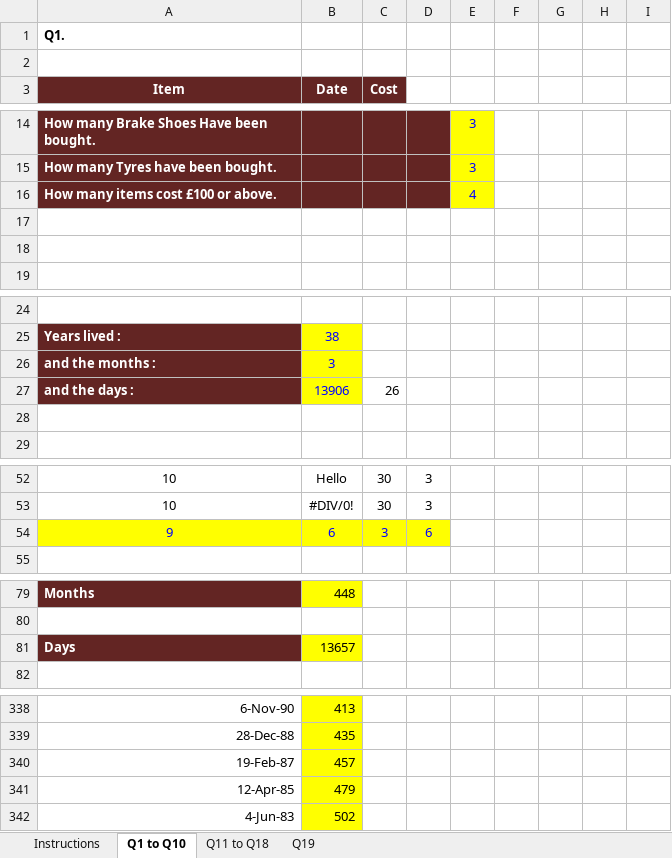
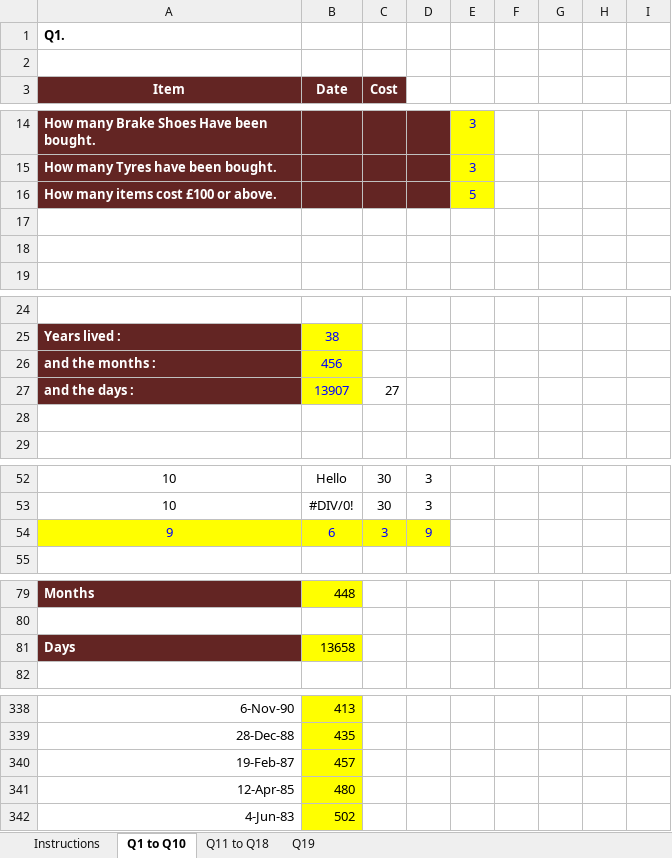
Before and after one commit to Sakzhi/Udaanous, an Excel workbook: excel/Assignment-1 (Udanous_) (Recovered).xlsx, sheet Q1 to Q10, drawn as a sheet; only a part is shown, gaps mark what is left out; values as stored, in another font and other column widths than the file's, no borders; conditional formats not drawn; the diff names each change by its address in the sheet, - before the commit and + after, or states it on an @@ line.

```diff
--- a/excel/Assignment-1 (Udanous_) (Recovered).xlsx (sheet Q1 to Q10)
+++ b/excel/Assignment-1 (Udanous_) (Recovered).xlsx (sheet Q1 to Q10)
-E16: 4
+E16: 5
-B26 (Date): 3
+B26 (Date): 456
-B27 (Date): 13906
+B27 (Date): 13907
-C27 (Cost): 26
+C27 (Cost): 27
-D54: 6
+D54: 9
-B81 (Date): 13657
+B81 (Date): 13658
-B341 (Date): 479
+B341 (Date): 480
```
Also changed, not shown: sheet Q19, sheet Q11 to Q18.
